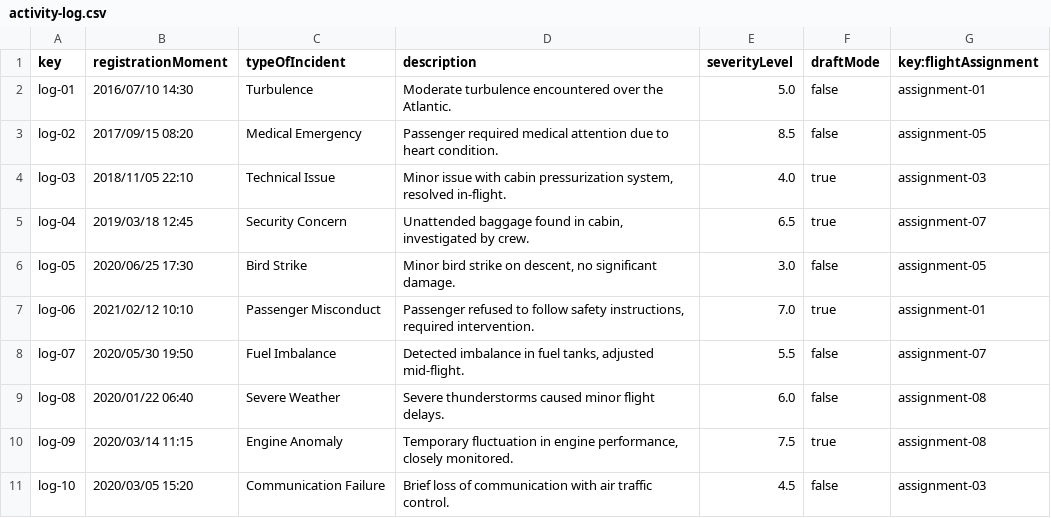
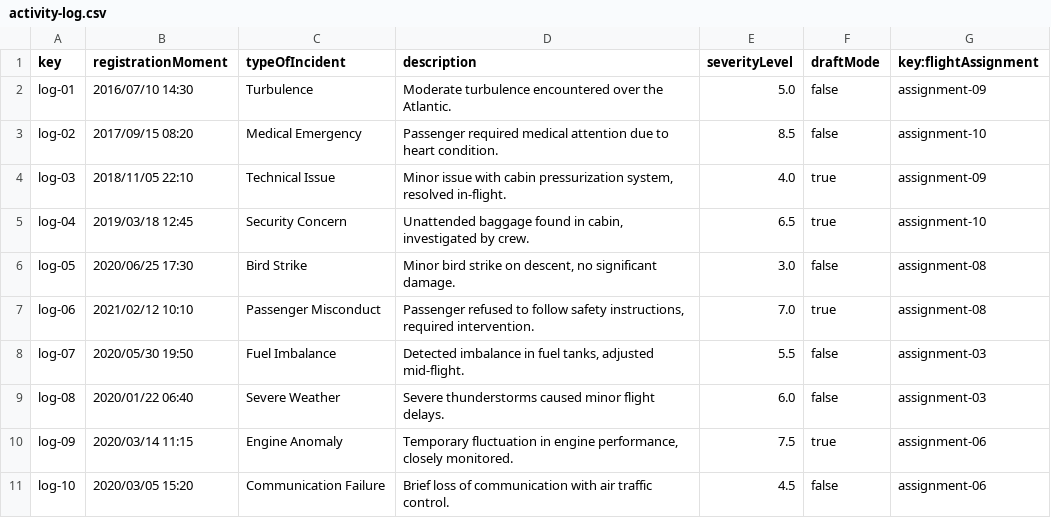
Before and after one commit to DPII-24-25/Acme-ANS-D, a CSV file: src/main/resources/WEB-INF/data/sample/activity-log.csv, drawn as a sheet.

```diff
--- a/src/main/resources/WEB-INF/data/sample/activity-log.csv
+++ b/src/main/resources/WEB-INF/data/sample/activity-log.csv
@@ -1,11 +1,11 @@
 key,registrationMoment,typeOfIncident,description,severityLevel,draftMode,key:flightAssignment
-log-01,2016/07/10 14:30,Turbulence,"Moderate turbulence encountered over the Atlantic.",5.0,false,assignment-01
-log-02,2017/09/15 08:20,Medical Emergency,"Passenger required medical attention due to heart condition.",8.5,false,assignment-05
-log-03,2018/11/05 22:10,Technical Issue,"Minor issue with cabin pressurization system, resolved in-flight.",4.0,true,assignment-03
-log-04,2019/03/18 12:45,Security Concern,"Unattended baggage found in cabin, investigated by crew.",6.5,true,assignment-07
-log-05,2020/06/25 17:30,Bird Strike,"Minor bird strike on descent, no significant damage.",3.0,false,assignment-05
-log-06,2021/02/12 10:10,Passenger Misconduct,"Passenger refused to follow safety instructions, required intervention.",7.0,true,assignment-01
-log-07,2020/05/30 19:50,Fuel Imbalance,"Detected imbalance in fuel tanks, adjusted mid-flight.",5.5,false,assignment-07
-log-08,2020/01/22 06:40,Severe Weather,"Severe thunderstorms caused minor flight delays.",6.0,false,assignment-08
-log-09,2020/03/14 11:15,Engine Anomaly,"Temporary fluctuation in engine performance, closely monitored.",7.5,true,assignment-08
-log-10,2020/03/05 15:20,Communication Failure,"Brief loss of communication with air traffic control.",4.5,false,assignment-03
+log-01,2016/07/10 14:30,Turbulence,"Moderate turbulence encountered over the Atlantic.",5.0,false,assignment-09
+log-02,2017/09/15 08:20,Medical Emergency,"Passenger required medical attention due to heart condition.",8.5,false,assignment-10
+log-03,2018/11/05 22:10,Technical Issue,"Minor issue with cabin pressurization system, resolved in-flight.",4.0,true,assignment-09
+log-04,2019/03/18 12:45,Security Concern,"Unattended baggage found in cabin, investigated by crew.",6.5,true,assignment-10
+log-05,2020/06/25 17:30,Bird Strike,"Minor bird strike on descent, no significant damage.",3.0,false,assignment-08
+log-06,2021/02/12 10:10,Passenger Misconduct,"Passenger refused to follow safety instructions, required intervention.",7.0,true,assignment-08
+log-07,2020/05/30 19:50,Fuel Imbalance,"Detected imbalance in fuel tanks, adjusted mid-flight.",5.5,false,assignment-03
+log-08,2020/01/22 06:40,Severe Weather,"Severe thunderstorms caused minor flight delays.",6.0,false,assignment-03
+log-09,2020/03/14 11:15,Engine Anomaly,"Temporary fluctuation in engine performance, closely monitored.",7.5,true,assignment-06
+log-10,2020/03/05 15:20,Communication Failure,"Brief loss of communication with air traffic control.",4.5,false,assignment-06
```
Also changed, not shown: src/main/resources/WEB-INF/data/sample/flight-assignment.csv, src/main/resources/WEB-INF/data/sample/flight-crew-member.csv, 8 other files.
